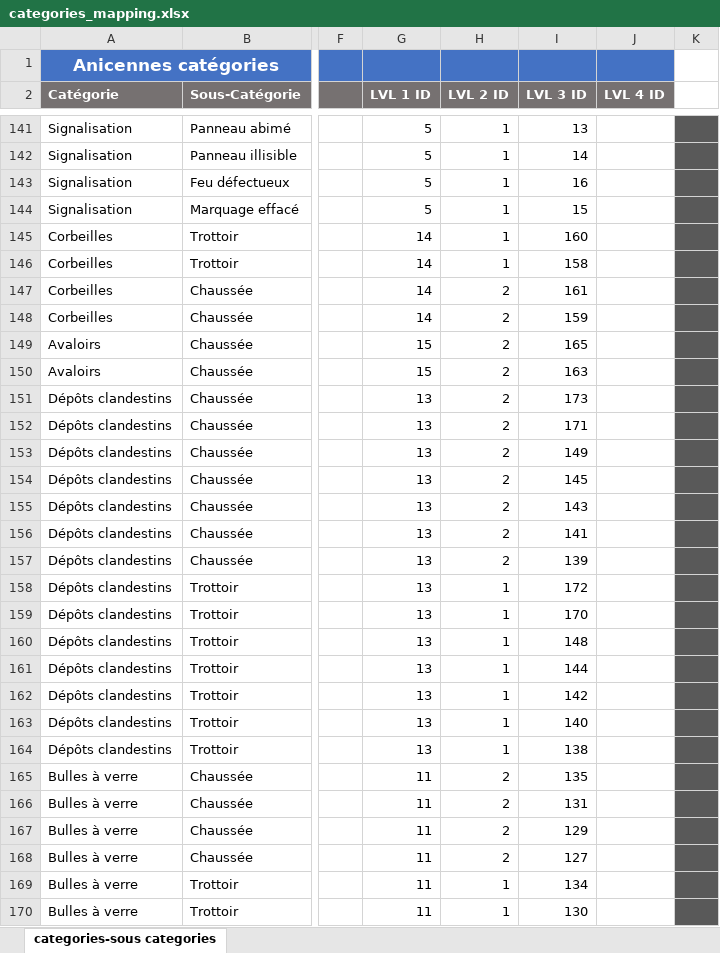
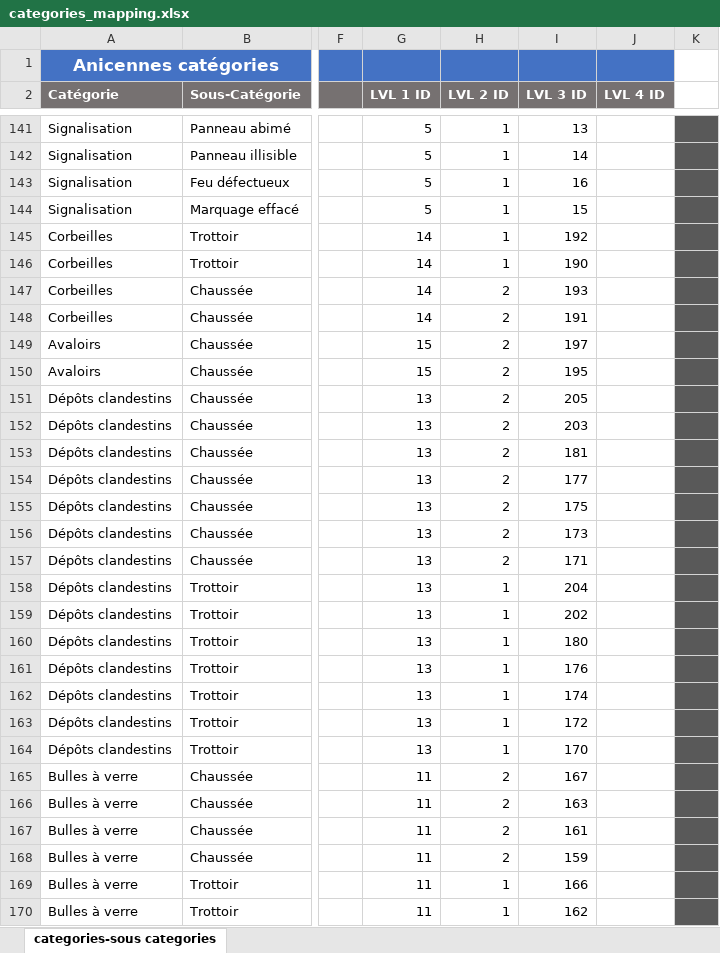
Before and after one commit to sheikhu/django-fixmystreet, an Excel workbook: apps/resources/categories_mapping.xlsx, sheet categories-sous categories, drawn as a sheet; only a part is shown, gaps mark what is left out; values as stored, in another font and other column widths than the file's, no borders; charts and pictures not drawn; the diff covers the shown part only; the diff names each change by its address in the sheet, - before the commit and + after, or states it on an @@ line.

```diff
--- a/apps/resources/categories_mapping.xlsx (sheet categories-sous categories)
+++ b/apps/resources/categories_mapping.xlsx (sheet categories-sous categories)
-I145 (LVL 3 ID): 160
+I145 (LVL 3 ID): 192
-I146 (LVL 3 ID): 158
+I146 (LVL 3 ID): 190
-I147 (LVL 3 ID): 161
+I147 (LVL 3 ID): 193
-I148 (LVL 3 ID): 159
+I148 (LVL 3 ID): 191
-I149 (LVL 3 ID): 165
+I149 (LVL 3 ID): 197
-I150 (LVL 3 ID): 163
+I150 (LVL 3 ID): 195
-I151 (LVL 3 ID): 173
+I151 (LVL 3 ID): 205
-I152 (LVL 3 ID): 171
+I152 (LVL 3 ID): 203
-I153 (LVL 3 ID): 149
+I153 (LVL 3 ID): 181
-I154 (LVL 3 ID): 145
+I154 (LVL 3 ID): 177
-I155 (LVL 3 ID): 143
+I155 (LVL 3 ID): 175
-I156 (LVL 3 ID): 141
+I156 (LVL 3 ID): 173
-I157 (LVL 3 ID): 139
+I157 (LVL 3 ID): 171
-I158 (LVL 3 ID): 172
+I158 (LVL 3 ID): 204
-I159 (LVL 3 ID): 170
+I159 (LVL 3 ID): 202
-I160 (LVL 3 ID): 148
+I160 (LVL 3 ID): 180
-I161 (LVL 3 ID): 144
+I161 (LVL 3 ID): 176
-I162 (LVL 3 ID): 142
+I162 (LVL 3 ID): 174
-I163 (LVL 3 ID): 140
+I163 (LVL 3 ID): 172
-I164 (LVL 3 ID): 138
+I164 (LVL 3 ID): 170
-I165 (LVL 3 ID): 135
+I165 (LVL 3 ID): 167
-I166 (LVL 3 ID): 131
+I166 (LVL 3 ID): 163
-I167 (LVL 3 ID): 129
+I167 (LVL 3 ID): 161
-I168 (LVL 3 ID): 127
+I168 (LVL 3 ID): 159
-I169 (LVL 3 ID): 134
+I169 (LVL 3 ID): 166
-I170 (LVL 3 ID): 130
+I170 (LVL 3 ID): 162
```
Also changed, not shown: 38 edited cells elsewhere in this sheet, 4 other files.
